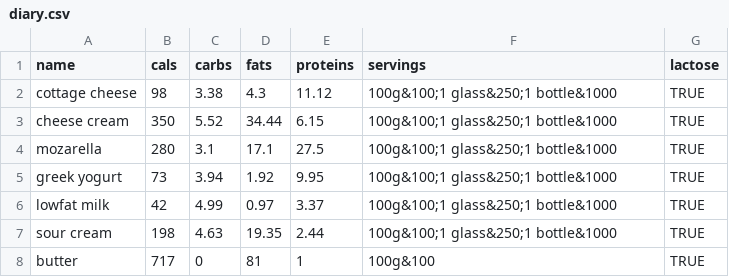
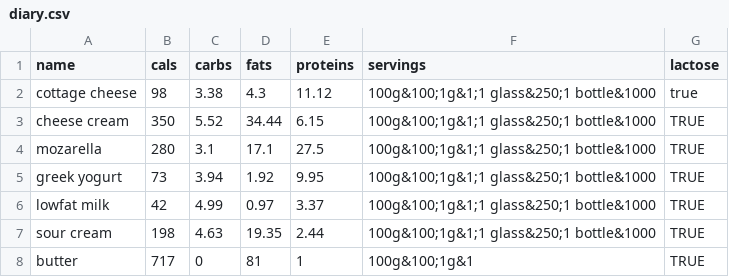
Before and after one commit to skirienkopanea/diet, a CSV file: src/data/diary.csv, drawn as a sheet.

```diff
--- a/src/data/diary.csv
+++ b/src/data/diary.csv
@@ -1,8 +1,8 @@
 name,cals,carbs,fats,proteins,servings,lactose
-cottage cheese,98,3.38,4.3,11.12,100g&100;1 glass&250;1 bottle&1000,TRUE
-cheese cream,350,5.52,34.44,6.15,100g&100;1 glass&250;1 bottle&1000,TRUE
-mozarella,280,3.1,17.1,27.5,100g&100;1 glass&250;1 bottle&1000,TRUE
-greek yogurt,73,3.94,1.92,9.95,100g&100;1 glass&250;1 bottle&1000,TRUE
-lowfat milk,42,4.99,0.97,3.37,100g&100;1 glass&250;1 bottle&1000,TRUE
-sour cream,198,4.63,19.35,2.44,100g&100;1 glass&250;1 bottle&1000,TRUE
-butter,717,0,81,1,100g&100,TRUE
+cottage cheese,98,3.38,4.3,11.12,100g&100;1g&1;1 glass&250;1 bottle&1000,true
+cheese cream,350,5.52,34.44,6.15,100g&100;1g&1;1 glass&250;1 bottle&1000,TRUE
+mozarella,280,3.1,17.1,27.5,100g&100;1g&1;1 glass&250;1 bottle&1000,TRUE
+greek yogurt,73,3.94,1.92,9.95,100g&100;1g&1;1 glass&250;1 bottle&1000,TRUE
+lowfat milk,42,4.99,0.97,3.37,100g&100;1g&1;1 glass&250;1 bottle&1000,TRUE
+sour cream,198,4.63,19.35,2.44,100g&100;1g&1;1 glass&250;1 bottle&1000,TRUE
+butter,717,0,81,1,100g&100;1g&1,TRUE
```
Also changed, not shown: src/data/cereals.csv, src/data/fish.csv, 16 other files.
